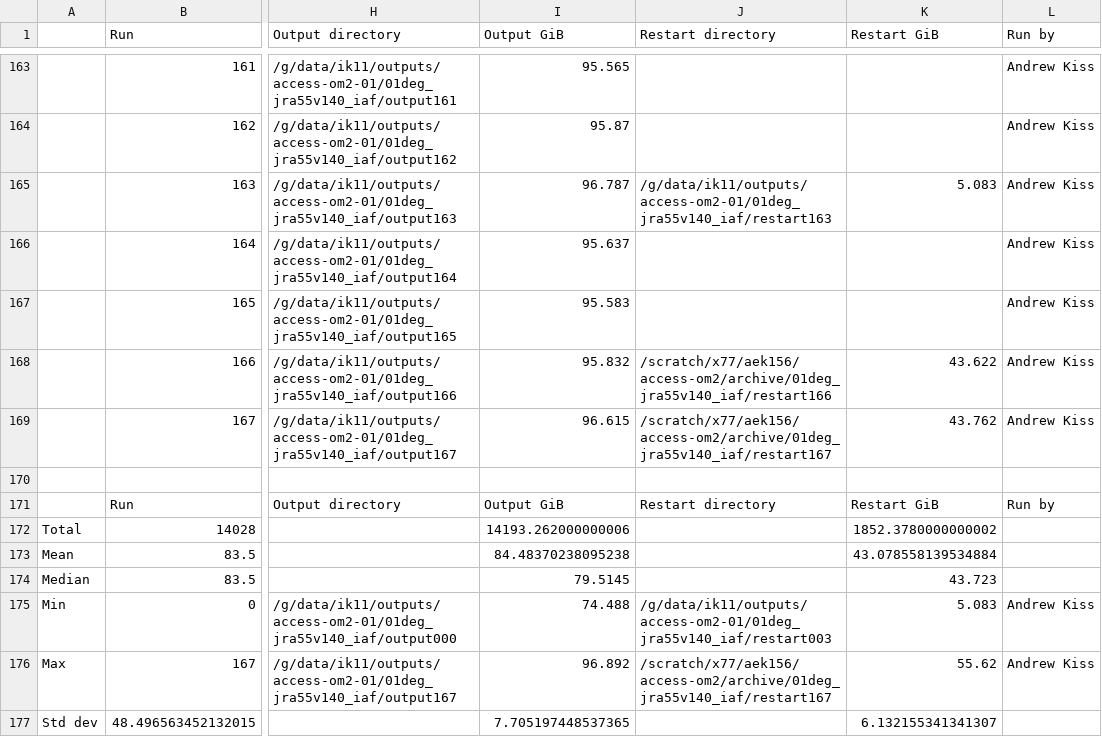
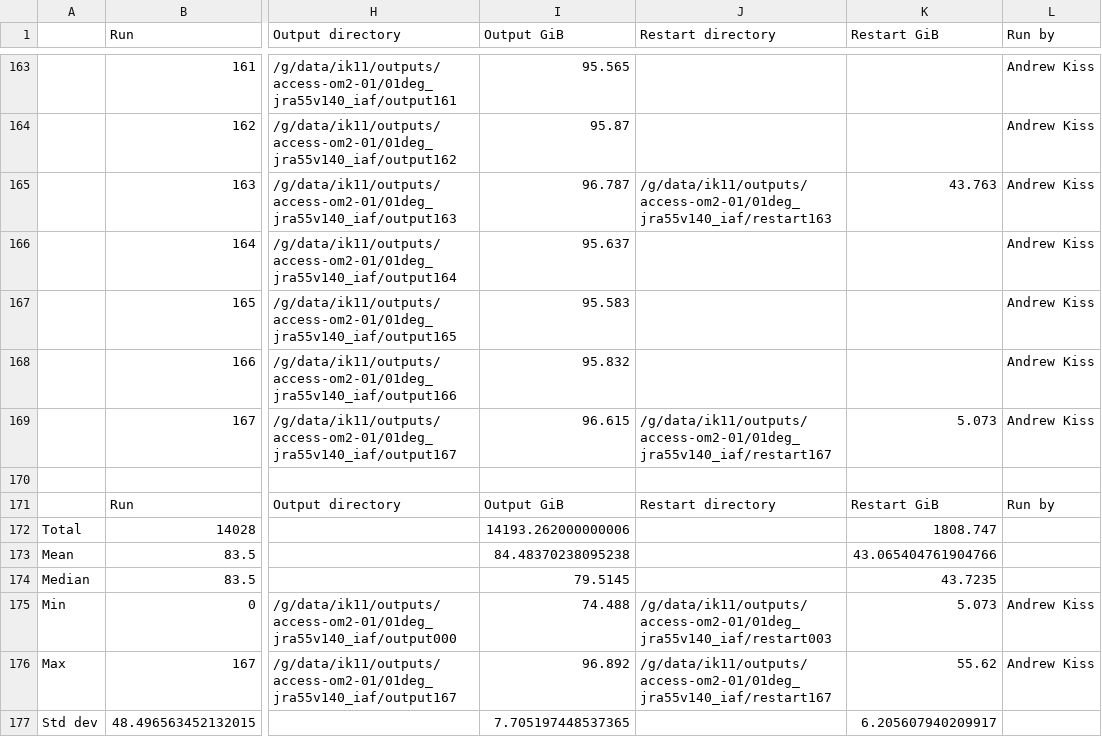
Before and after one commit to COSIMA/01deg_jra55_iaf, a CSV file: run_summary_home_156_aek156_payu_01deg_jra55v140_iaf.csv, drawn as a sheet; only a part is shown, gaps mark what is left out; the diff names each change by its address in the sheet, - before the commit and + after, or states it on an @@ line.

Commit message:
update run summary

```diff
--- a/run_summary_home_156_aek156_payu_01deg_jra55v140_iaf.csv
+++ b/run_summary_home_156_aek156_payu_01deg_jra55v140_iaf.csv
-K165 (Restart GiB): 5.083
+K165 (Restart GiB): 43.763
-J168 (Restart directory): /scratch/x77/aek156/access-om2/archive/01deg_jra55v140_iaf/restart166
+J168 (Restart directory): (empty)
-K168 (Restart GiB): 43.622
+K168 (Restart GiB): (empty)
-J169 (Restart directory): /scratch/x77/aek156/access-om2/archive/01deg_jra55v140_iaf/restart167
+J169 (Restart directory): /g/data/ik11/outputs/access-om2-01/01deg_jra55v140_iaf/restart167
-K169 (Restart GiB): 43.762
+K169 (Restart GiB): 5.073
-K172 (Restart GiB): 1852.3780000000002
+K172 (Restart GiB): 1808.747
-K173 (Restart GiB): 43.078558139534884
+K173 (Restart GiB): 43.065404761904766
-K174 (Restart GiB): 43.723
+K174 (Restart GiB): 43.7235
-K175 (Restart GiB): 5.083
+K175 (Restart GiB): 5.073
-J176 (Restart directory): /scratch/x77/aek156/access-om2/archive/01deg_jra55v140_iaf/restart167
+J176 (Restart directory): /g/data/ik11/outputs/access-om2-01/01deg_jra55v140_iaf/restart167
-K177 (Restart GiB): 6.132155341341307
+K177 (Restart GiB): 6.205607940209917
```
